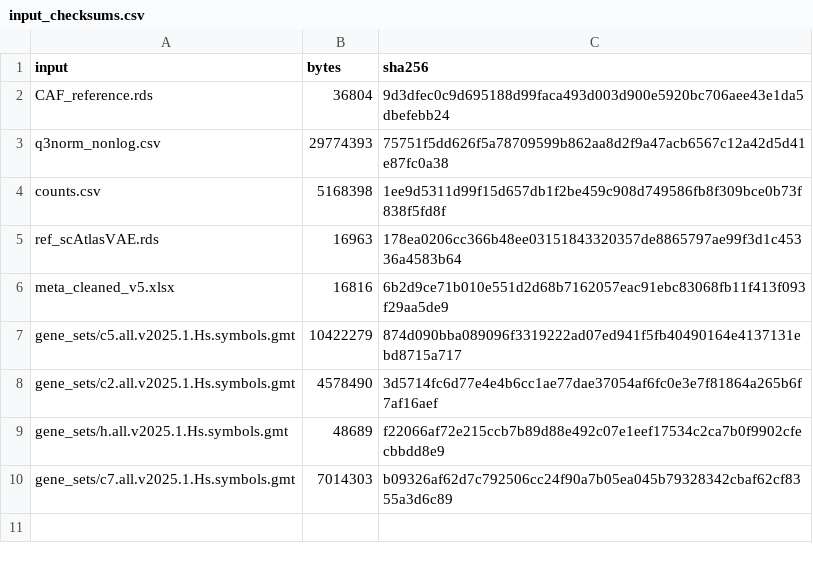
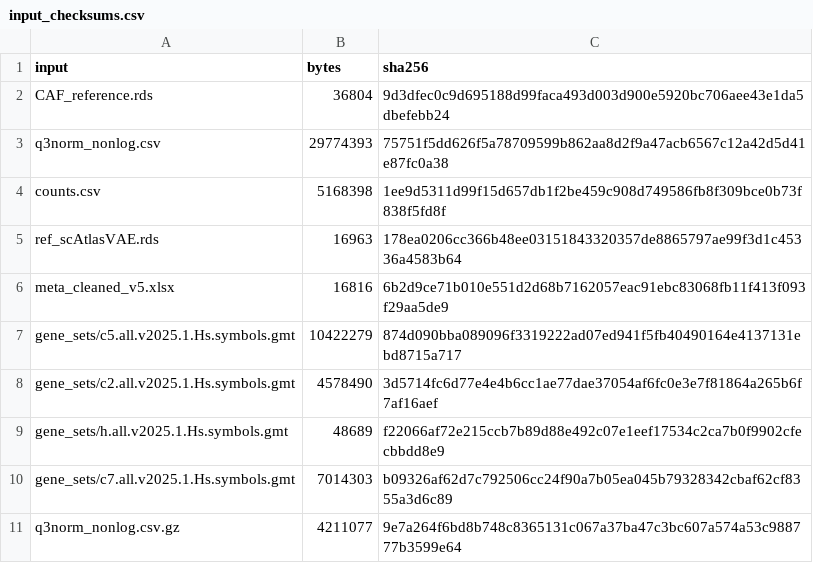
Before and after one commit to YaominLi/GeoMx-review, a CSV file: environment/input_checksums.csv, drawn as a sheet.

Commit message:
Include processed inputs and compact references with documented input locations

```diff
--- a/environment/input_checksums.csv
+++ b/environment/input_checksums.csv
@@ -10 +10,2 @@ gene_sets/h.all.v2025.1.Hs.symbols.gmt,48689,f22066af72e215ccb7b89d88e492c07e1ee
 gene_sets/c7.all.v2025.1.Hs.symbols.gmt,7014303,b09326af62d7c792506cc24f90a7b05ea045b79328342cbaf62cf8355a3d6c89
+q3norm_nonlog.csv.gz,4211077,9e7a264f6bd8b748c8365131c067a37ba47c3bc607a574a53c988777b3599e64
```
Also changed, not shown: 11 other files.
